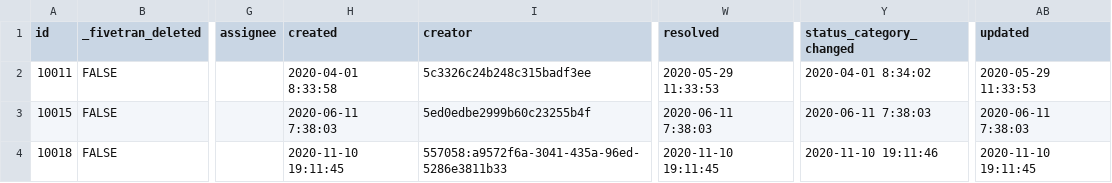
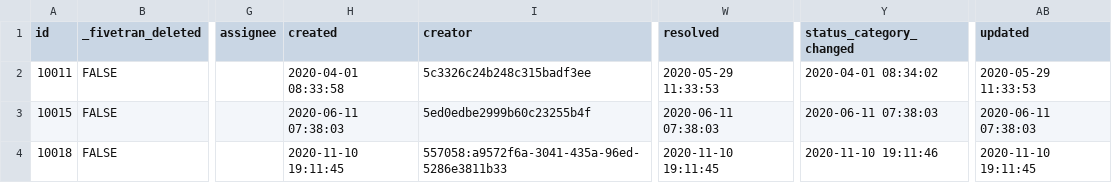
Before and after one commit to fivetran/dbt_jira, a CSV file: integration_tests/data/issue.csv, drawn as a sheet; only a part is shown, gaps mark what is left out; the diff names each change by its address in the sheet, - before the commit and + after, or states it on an @@ line.

Commit message:
fix seed data timestamps

```diff
--- a/integration_tests/data/issue.csv
+++ b/integration_tests/data/issue.csv
-H2 (created): 2020-04-01 8:33:58
+H2 (created): 2020-04-01 08:33:58
-Y2 (status_category_changed): 2020-04-01 8:34:02
+Y2 (status_category_changed): 2020-04-01 08:34:02
-H3 (created): 2020-06-11 7:38:03
+H3 (created): 2020-06-11 07:38:03
-W3 (resolved): 2020-06-11 7:38:03
+W3 (resolved): 2020-06-11 07:38:03
-Y3 (status_category_changed): 2020-06-11 7:38:03
+Y3 (status_category_changed): 2020-06-11 07:38:03
-AB3 (updated): 2020-06-11 7:38:03
+AB3 (updated): 2020-06-11 07:38:03
```
